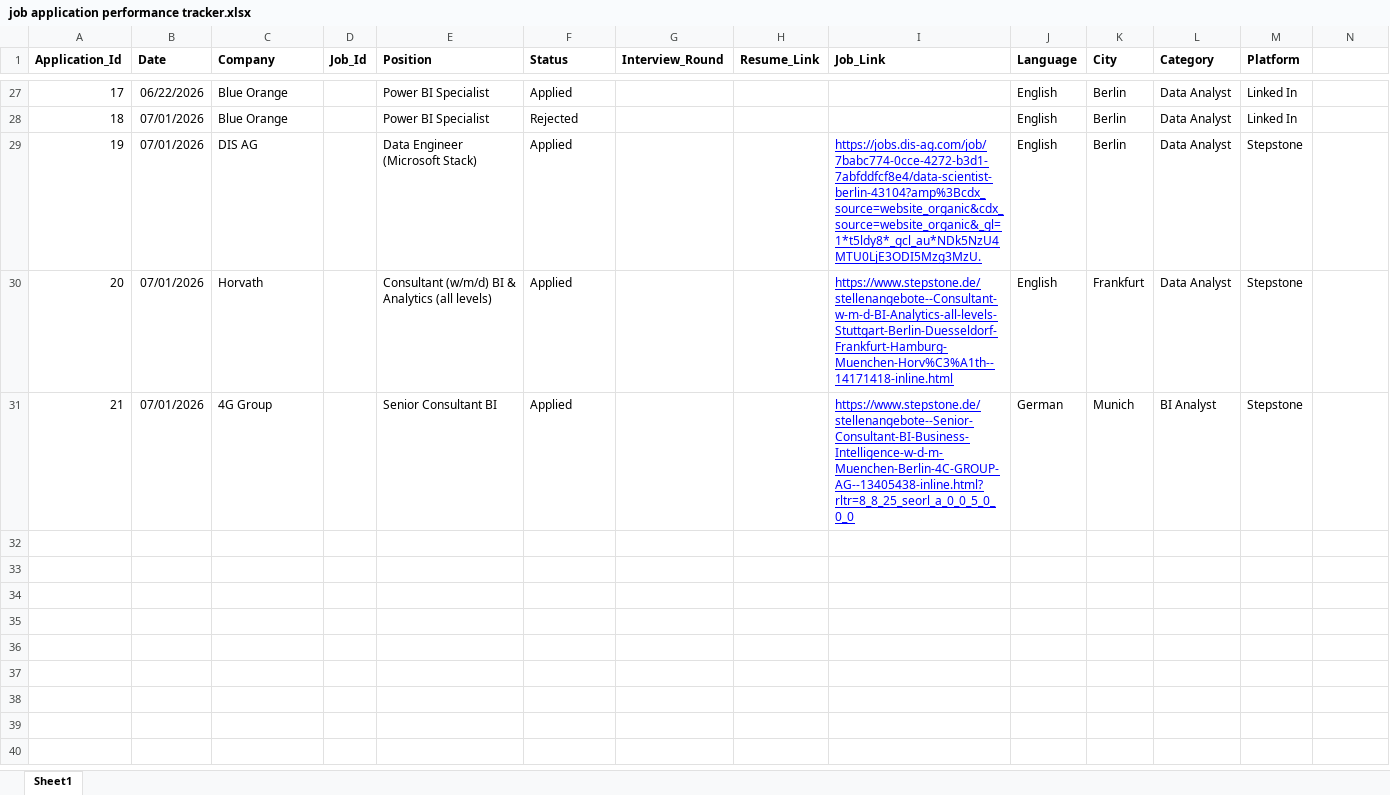
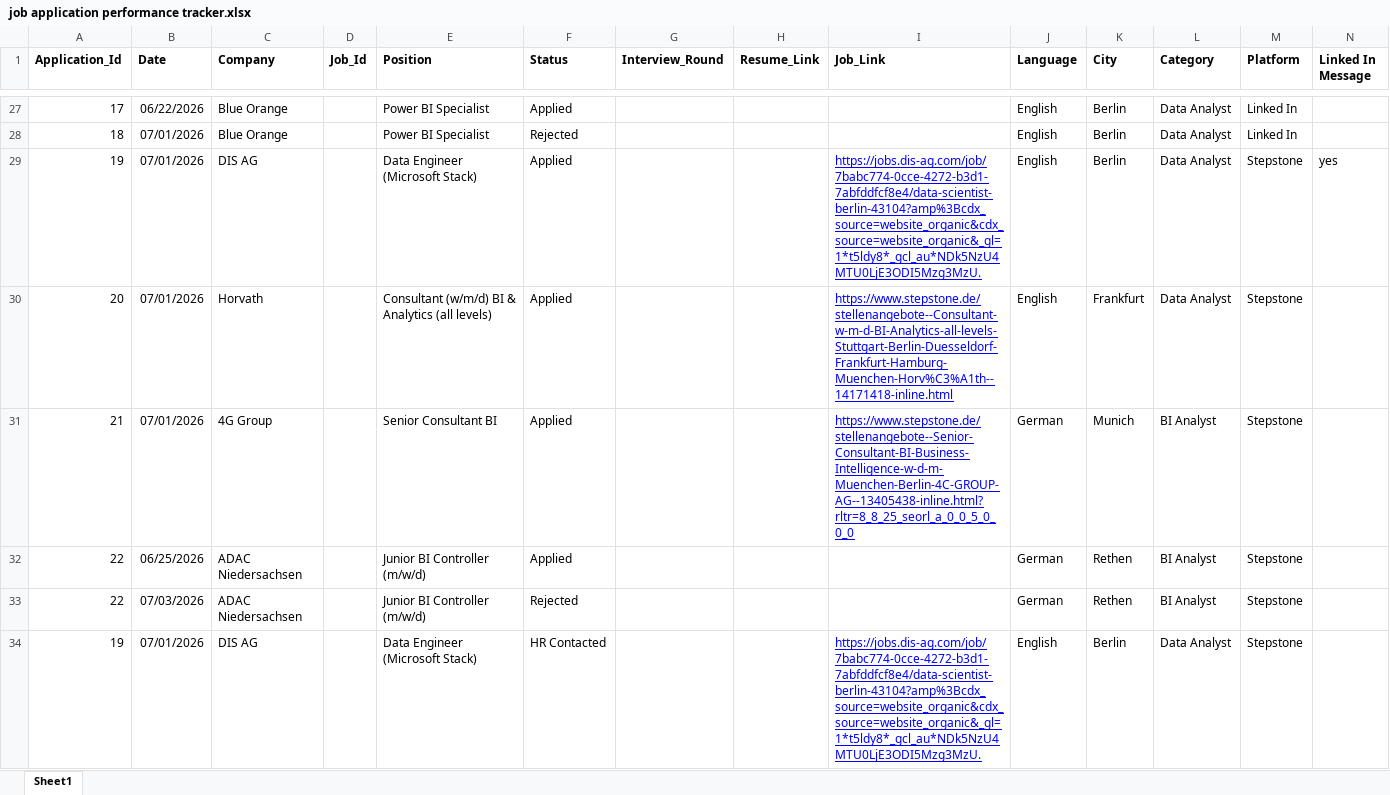
Before and after one commit to Usama00004/Application_Tracker, an Excel workbook: job application performance tracker.xlsx, sheet Sheet1, drawn as a sheet; only a part is shown, gaps mark what is left out; values as stored, in another font and other column widths than the file's, no borders; charts and pictures not drawn; the diff covers the shown part only; the diff names each change by its address in the sheet, - before the commit and + after, or states it on an @@ line.

```diff
--- a/job application performance tracker.xlsx (sheet Sheet1)
+++ b/job application performance tracker.xlsx (sheet Sheet1)
-N1: (empty)
+N1: Linked In Message
-N29 (Linked In Message): (empty)
+N29 (Linked In Message): yes
+row 32: 22 | 06/25/2026 | ADAC Niedersachsen |  | Junior BI Controller (m/w/d) | Applied |  |  |  | German | Rethen | BI Analyst | Stepstone
+row 33: 22 | 07/03/2026 | ADAC Niedersachsen |  | Junior BI Controller (m/w/d) | Rejected |  |  |  | German | Rethen | BI Analyst | Stepstone
+row 34: 19 | 07/01/2026 | DIS AG |  | Data Engineer (Microsoft Stack) | HR Contacted |  |  | https://jobs.dis-ag.com/job/7babc774-0cce-4272-b3d1-7abfddfcf8e4/data-scientist-berlin-43104?amp%3Bcdx_source=website_organic&cdx_source=website_organic&_gl=1*t5ldy8*_gcl_au*NDk5NzU4MTU0LjE3ODI5Mzg3MzU. | English | Berlin | Data Analyst | Stepstone
```
Also changed, not shown: 5 added rows elsewhere in this sheet, 1 other file.
